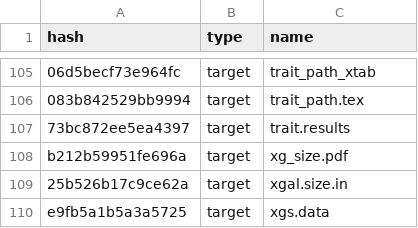
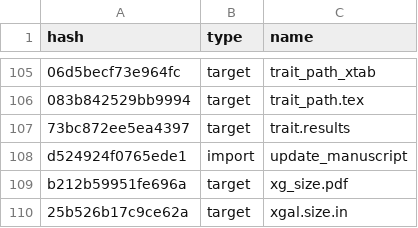
Before and after one commit to ECGen/comgen, a CSV file: drake_cache.csv, drawn as a sheet; only a part is shown, gaps mark what is left out; the shorter side is filled out with more unchanged rows; the diff names each change by its address in the sheet, - before the commit and + after, or states it on an @@ line.

```diff
--- a/drake_cache.csv
+++ b/drake_cache.csv
+row 108: d524924f0765ede1 | import | update_manuscript
```
Also changed, not shown: 1 other file.
